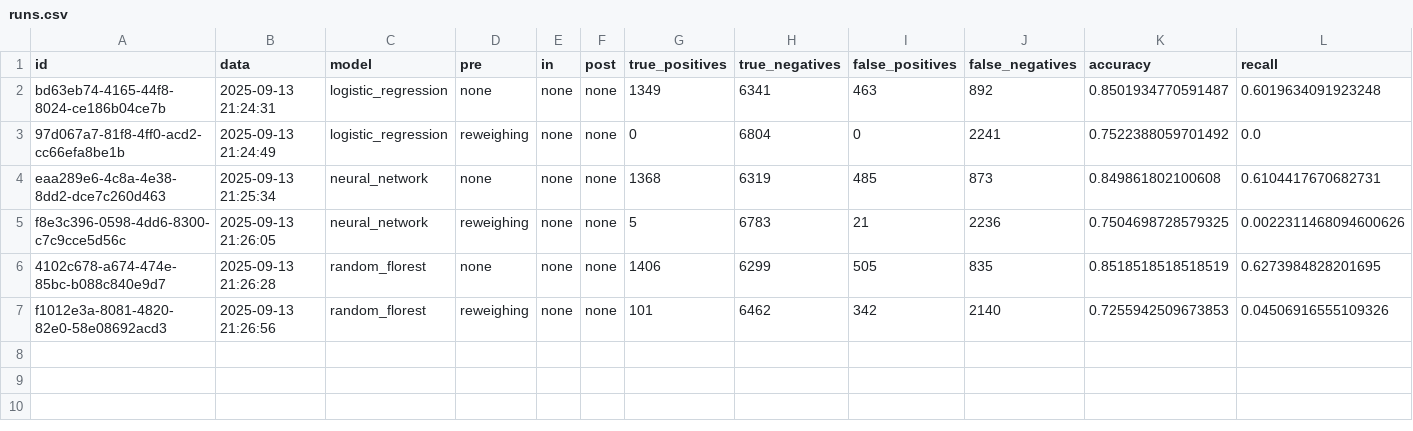
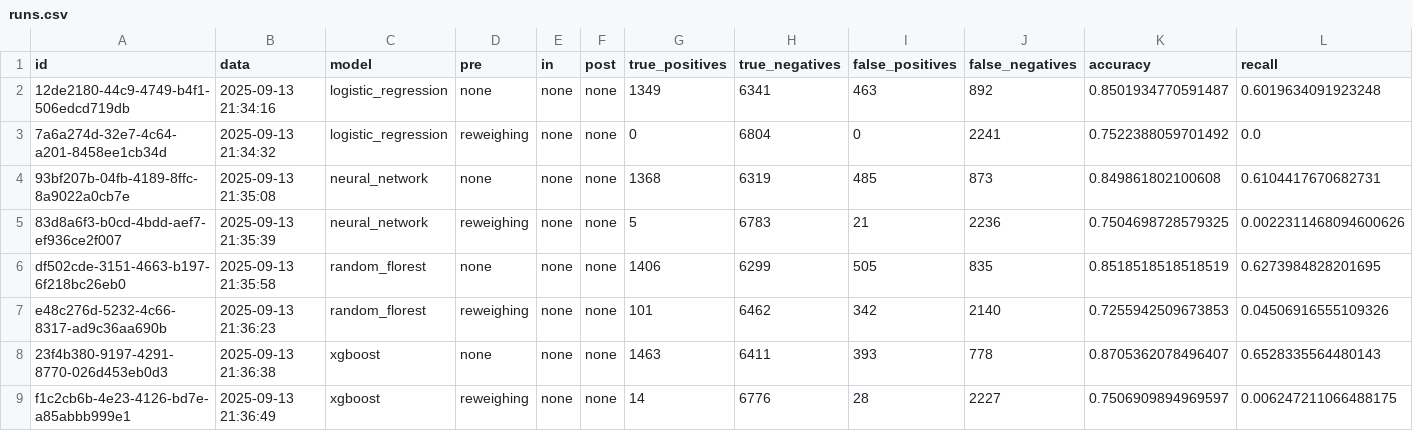
Before and after one commit to lamgarcia/tcc_ufrgs, a CSV file: runs.csv, drawn as a sheet; only a part is shown; rows hold the shown columns only; the diff names each change by its address in the sheet, - before the commit and + after, or states it on an @@ line.

Commit message:
incluído XGboost

```diff
--- a/runs.csv
+++ b/runs.csv
-A2 (id): bd63eb74-4165-44f8-8024-ce186b04ce7b
+A2 (id): 12de2180-44c9-4749-b4f1-506edcd719db
-B2 (data): 2025-09-13 21:24:31
+B2 (data): 2025-09-13 21:34:16
-A3 (id): 97d067a7-81f8-4ff0-acd2-cc66efa8be1b
+A3 (id): 7a6a274d-32e7-4c64-a201-8458ee1cb34d
-B3 (data): 2025-09-13 21:24:49
+B3 (data): 2025-09-13 21:34:32
-A4 (id): eaa289e6-4c8a-4e38-8dd2-dce7c260d463
+A4 (id): 93bf207b-04fb-4189-8ffc-8a9022a0cb7e
-B4 (data): 2025-09-13 21:25:34
+B4 (data): 2025-09-13 21:35:08
-A5 (id): f8e3c396-0598-4dd6-8300-c7c9cce5d56c
+A5 (id): 83d8a6f3-b0cd-4bdd-aef7-ef936ce2f007
-B5 (data): 2025-09-13 21:26:05
+B5 (data): 2025-09-13 21:35:39
-A6 (id): 4102c678-a674-474e-85bc-b088c840e9d7
+A6 (id): df502cde-3151-4663-b197-6f218bc26eb0
-B6 (data): 2025-09-13 21:26:28
+B6 (data): 2025-09-13 21:35:58
-A7 (id): f1012e3a-8081-4820-82e0-58e08692acd3
+A7 (id): e48c276d-5232-4c66-8317-ad9c36aa690b
-B7 (data): 2025-09-13 21:26:56
+B7 (data): 2025-09-13 21:36:23
+row 8: 23f4b380-9197-4291-8770-026d453eb0d3 | 2025-09-13 21:36:38 | xgboost | none | none | none | 1463 | 6411 | 393 | 778 | 0.8705362078496407 | 0.6528335564480143
+row 9: f1c2cb6b-4e23-4126-bd7e-a85abbb999e1 | 2025-09-13 21:36:49 | xgboost | reweighing | none | none | 14 | 6776 | 28 | 2227 | 0.7506909894969597 | 0.006247211066488175
```
Also changed, not shown: 3 other files.
